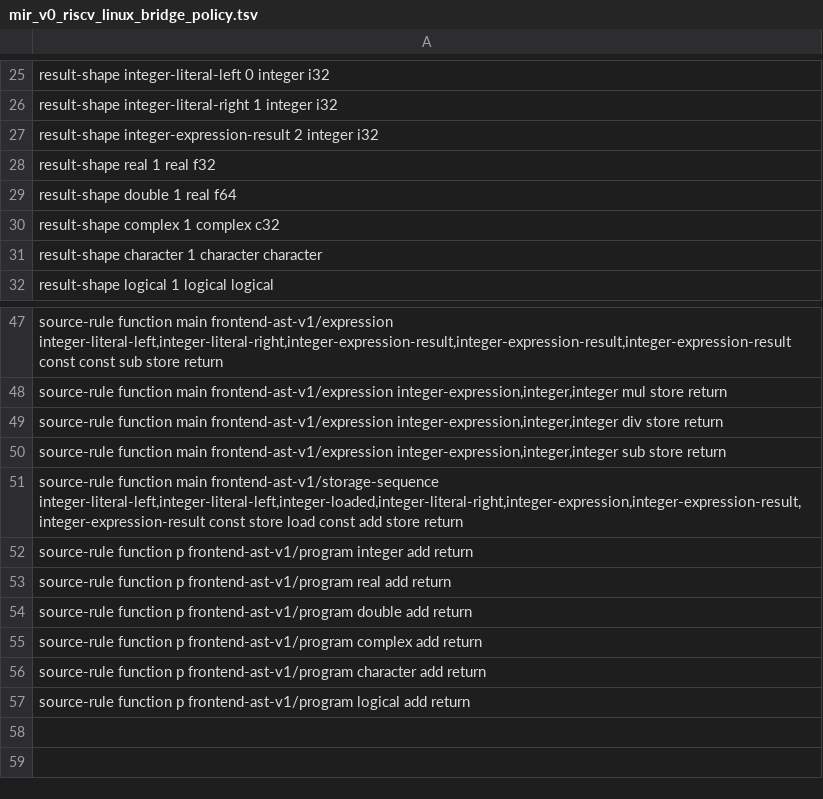
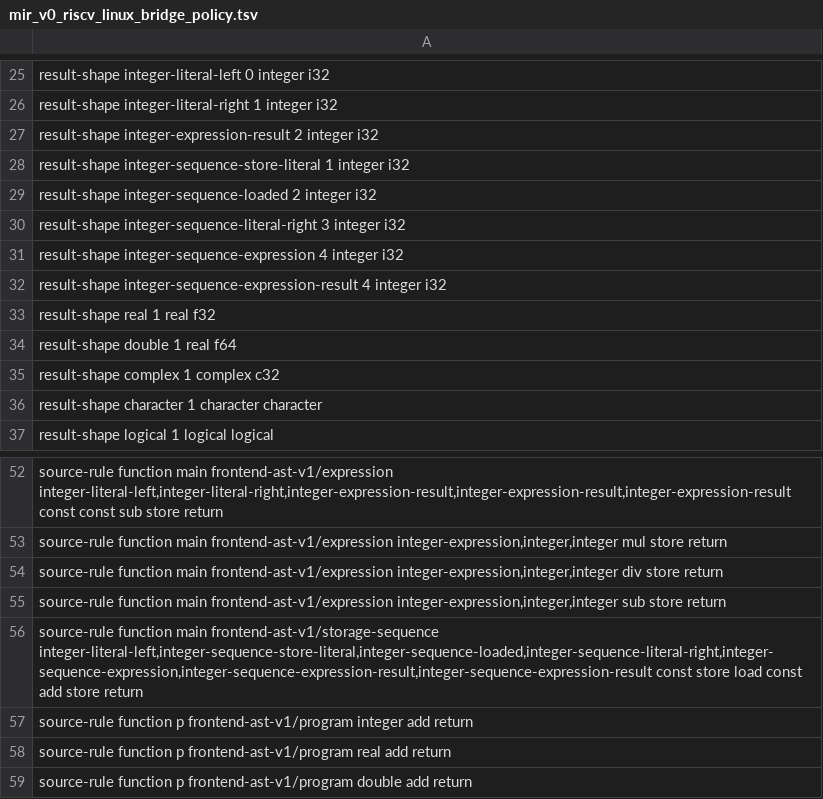
Before and after one commit to lazy-fortran/fortback-new, a TSV file: spec/mir_v0_riscv_linux_bridge_policy.tsv, drawn as a sheet; only a part is shown, gaps mark what is left out; the shorter side is filled out with more unchanged rows.

Commit message:
Align sequence policy with generated SSA IDs

```diff
--- a/spec/mir_v0_riscv_linux_bridge_policy.tsv
+++ b/spec/mir_v0_riscv_linux_bridge_policy.tsv
@@ -27,2 +27,7 @@ result-shape integer-literal-right 1 integer i32
 result-shape integer-expression-result 2 integer i32
+result-shape integer-sequence-store-literal 1 integer i32
+result-shape integer-sequence-loaded 2 integer i32
+result-shape integer-sequence-literal-right 3 integer i32
+result-shape integer-sequence-expression 4 integer i32
+result-shape integer-sequence-expression-result 4 integer i32
 result-shape real 1 real f32
@@ -50,3 +55,3 @@ source-rule function main frontend-ast-v1/expression integer-expression,integer,
 source-rule function main frontend-ast-v1/expression integer-expression,integer,integer sub store return
-source-rule function main frontend-ast-v1/storage-sequence integer-literal-left,integer-literal-left,integer-loaded,integer-literal-right,integer-expression,integer-expression-result,integer-expression-result const store load const add store return
+source-rule function main frontend-ast-v1/storage-sequence integer-literal-left,integer-sequence-store-literal,integer-sequence-loaded,integer-sequence-literal-right,integer-sequence-expression,integer-sequence-expression-result,integer-sequence-expression-result const store load const add store return
 source-rule function p frontend-ast-v1/program integer add return
```
Also changed, not shown: 3 other files.
